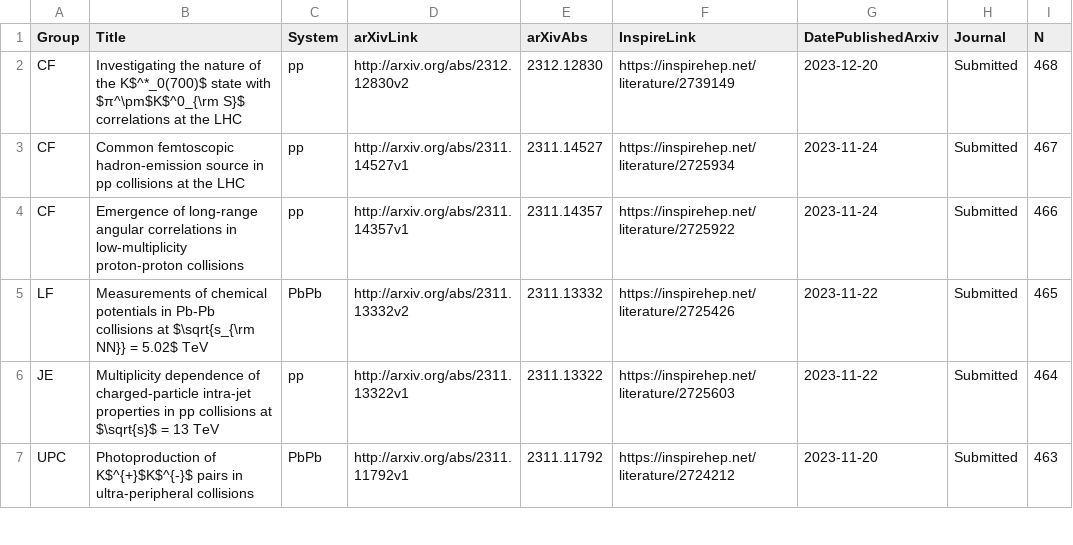
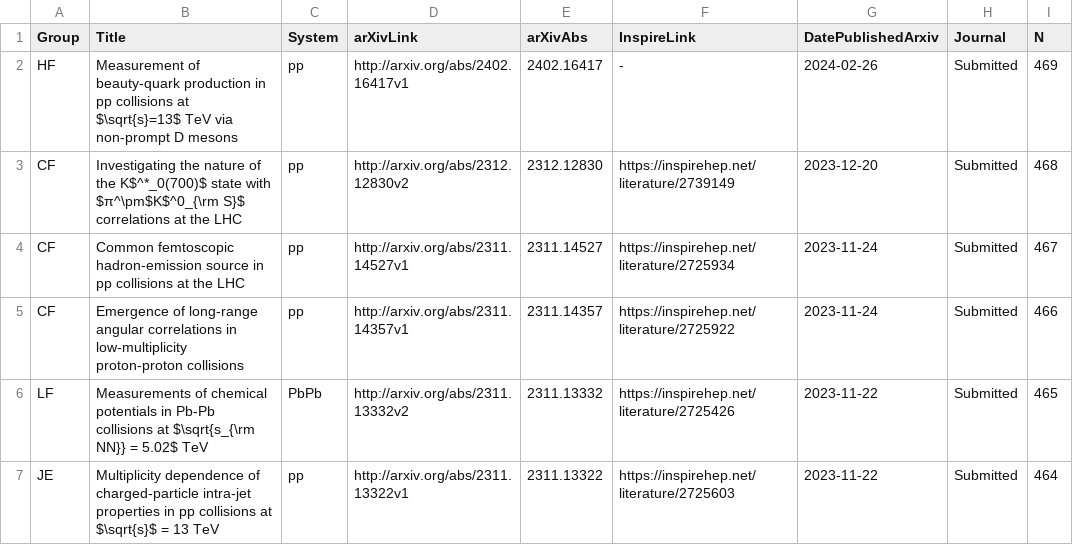
Before and after one commit to matplo/alice_papers, a CSV file: twiki/alice_papers_table.csv, drawn as a sheet; only a part is shown; the shorter side is filled out with more unchanged rows; the diff names each change by its address in the sheet, - before the commit and + after, or states it on an @@ line.

```diff
--- a/twiki/alice_papers_table.csv
+++ b/twiki/alice_papers_table.csv
+row 2: HF | Measurement of beauty-quark production in pp collisions at $\sqrt{s}=13$ TeV via non-prompt D mesons | pp | http://arxiv.org/abs/2402.16417v1 | 2402.16417 | - | 2024-02-26 | Submitted | 469
```
Also changed, not shown: 7 other files.
